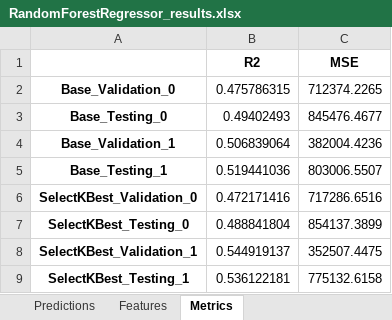
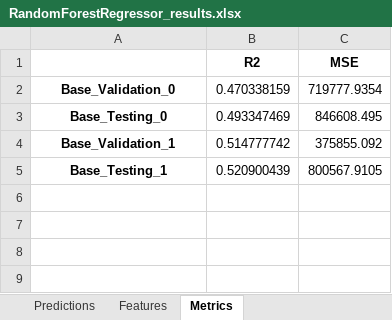
Before and after one commit to JGoodin-01/IonicBayesFS, an Excel workbook: RandomForestRegressor_results.xlsx, sheet Metrics, drawn as a sheet; values as stored, in another font and other column widths than the file's, no borders; the diff names each change by its address in the sheet, - before the commit and + after, or states it on an @@ line.

```diff
--- a/RandomForestRegressor_results.xlsx (sheet Metrics)
+++ b/RandomForestRegressor_results.xlsx (sheet Metrics)
-B2 (R2): 0.475786315
+B2 (R2): 0.470338159
-C2 (MSE): 712374.2265
+C2 (MSE): 719777.9354
-B3 (R2): 0.49402493
+B3 (R2): 0.493347469
-C3 (MSE): 845476.4677
+C3 (MSE): 846608.495
-B4 (R2): 0.506839064
+B4 (R2): 0.514777742
-C4 (MSE): 382004.4236
+C4 (MSE): 375855.092
-B5 (R2): 0.519441036
+B5 (R2): 0.520900439
-C5 (MSE): 803006.5507
+C5 (MSE): 800567.9105
-row 6: SelectKBest_Validation_0 | 0.472171416 | 717286.6516
-row 7: SelectKBest_Testing_0 | 0.488841804 | 854137.3899
-row 8: SelectKBest_Validation_1 | 0.544919137 | 352507.4475
-row 9: SelectKBest_Testing_1 | 0.536122181 | 775132.6158
```
Also changed, not shown: sheet Predictions, sheet Features, LinearRegression_results.xlsx, 4 other files.
